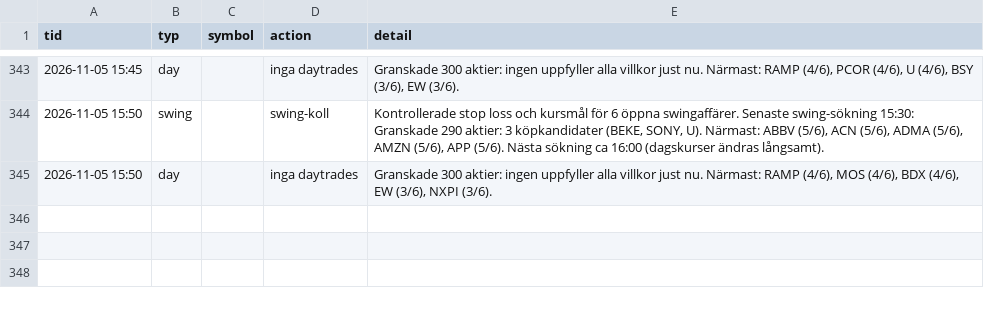
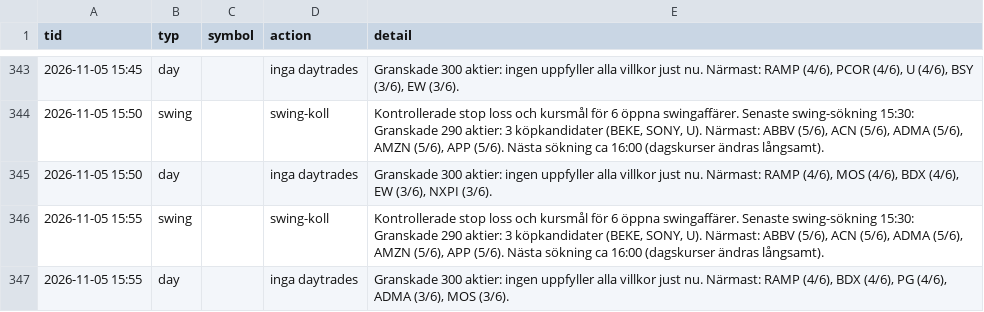
Before and after one commit to danielsorting/us_trading_platform_v2, a CSV file: paper/auto_log.csv, drawn as a sheet; only a part is shown, gaps mark what is left out.

```diff
--- a/paper/auto_log.csv
+++ b/paper/auto_log.csv
@@ -345 +345,3 @@ tid,typ,symbol,action,detail
 2026-11-05 15:50,day,,inga daytrades,"Granskade 300 aktier: ingen uppfyller alla villkor just nu. Närmast: RAMP (4/6), MOS (4/6), BDX (4/6), EW (3/6), NXPI (3/6)."
+2026-11-05 15:55,swing,,swing-koll,"Kontrollerade stop loss och kursmål för 6 öppna swingaffärer. Senaste swing-sökning 15:30: Granskade 290 aktier: 3 köpkandidater (BEKE, SONY, U). Närmast: ABBV (5/6), ACN (5/6), ADMA (5/6), AMZN (5/6), APP (5/6). Nästa sökning ca 16:00 (dagskurser ändras långsamt)."
+2026-11-05 15:55,day,,inga daytrades,"Granskade 300 aktier: ingen uppfyller alla villkor just nu. Närmast: RAMP (4/6), BDX (4/6), PG (4/6), ADMA (3/6), MOS (3/6)."
```
Also changed, not shown: 1 other file.
